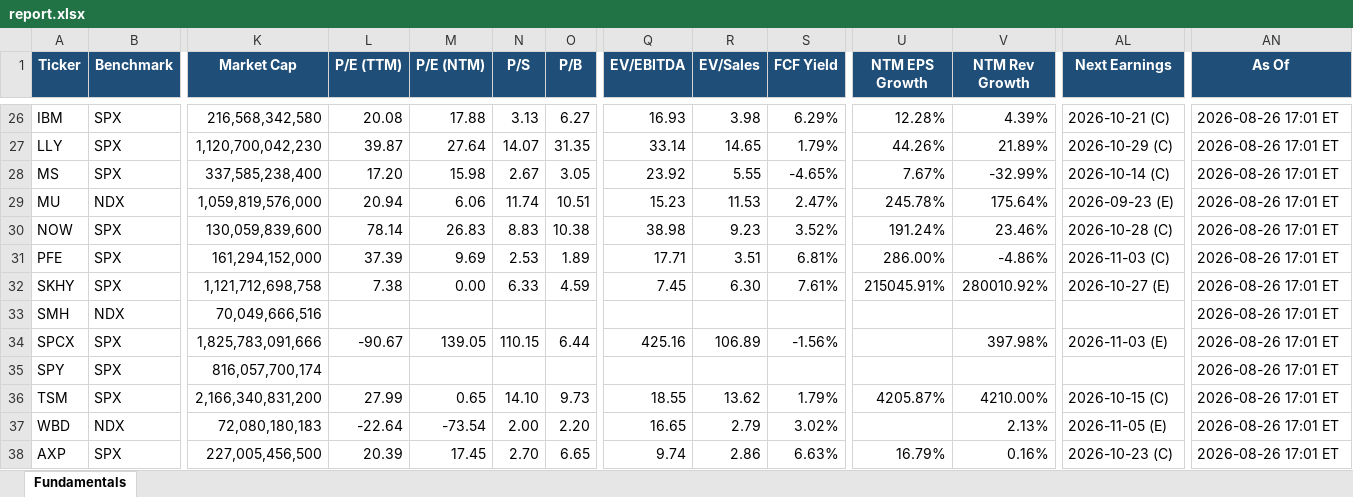
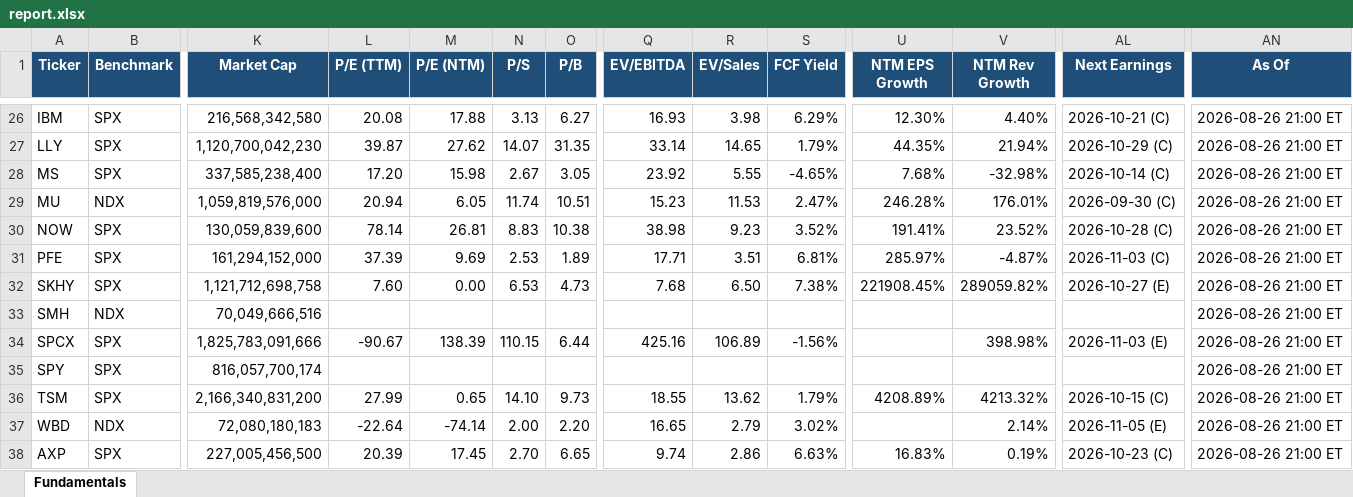
Before and after one commit to Sig02523/stock-list-fundamentals, an Excel workbook: report.xlsx, sheet Fundamentals, drawn as a sheet; only a part is shown, gaps mark what is left out; values as stored, in another font and other column widths than the file's, no borders; the diff covers the shown part only; the diff names each change by its address in the sheet, - before the commit and + after, or states it on an @@ line.

```diff
--- a/report.xlsx (sheet Fundamentals)
+++ b/report.xlsx (sheet Fundamentals)
-U26 (NTM EPS Growth): 12.28%
+U26 (NTM EPS Growth): 12.30%
-V26 (NTM Rev Growth): 4.39%
+V26 (NTM Rev Growth): 4.40%
-AN26:AN38 (As Of): 2026-08-26 17:01 ET
+AN26:AN38 (As Of): 2026-08-26 21:00 ET
-M27 (P/E (NTM)): 27.64
+M27 (P/E (NTM)): 27.62
-U27 (NTM EPS Growth): 44.26%
+U27 (NTM EPS Growth): 44.35%
-V27 (NTM Rev Growth): 21.89%
+V27 (NTM Rev Growth): 21.94%
-U28 (NTM EPS Growth): 7.67%
+U28 (NTM EPS Growth): 7.68%
-V28 (NTM Rev Growth): -32.99%
+V28 (NTM Rev Growth): -32.98%
-M29 (P/E (NTM)): 6.06
+M29 (P/E (NTM)): 6.05
-U29 (NTM EPS Growth): 245.78%
+U29 (NTM EPS Growth): 246.28%
-V29 (NTM Rev Growth): 175.64%
+V29 (NTM Rev Growth): 176.01%
-AL29 (Next Earnings): 2026-09-23 (E)
+AL29 (Next Earnings): 2026-09-30 (C)
-M30 (P/E (NTM)): 26.83
+M30 (P/E (NTM)): 26.81
-U30 (NTM EPS Growth): 191.24%
+U30 (NTM EPS Growth): 191.41%
-V30 (NTM Rev Growth): 23.46%
+V30 (NTM Rev Growth): 23.52%
-U31 (NTM EPS Growth): 286.00%
+U31 (NTM EPS Growth): 285.97%
-V31 (NTM Rev Growth): -4.86%
+V31 (NTM Rev Growth): -4.87%
-L32 (P/E (TTM)): 7.38
+L32 (P/E (TTM)): 7.60
-N32 (P/S): 6.33
+N32 (P/S): 6.53
-O32 (P/B): 4.59
+O32 (P/B): 4.73
-Q32 (EV/EBITDA): 7.45
+Q32 (EV/EBITDA): 7.68
-R32 (EV/Sales): 6.30
+R32 (EV/Sales): 6.50
-S32 (FCF Yield): 7.61%
+S32 (FCF Yield): 7.38%
-U32 (NTM EPS Growth): 215045.91%
+U32 (NTM EPS Growth): 221908.45%
-V32 (NTM Rev Growth): 280010.92%
+V32 (NTM Rev Growth): 289059.82%
-M34 (P/E (NTM)): 139.05
+M34 (P/E (NTM)): 138.39
-V34 (NTM Rev Growth): 397.98%
+V34 (NTM Rev Growth): 398.98%
-U36 (NTM EPS Growth): 4205.87%
+U36 (NTM EPS Growth): 4208.89%
-V36 (NTM Rev Growth): 4210.00%
+V36 (NTM Rev Growth): 4213.32%
-M37 (P/E (NTM)): -73.54
+M37 (P/E (NTM)): -74.14
-V37 (NTM Rev Growth): 2.13%
+V37 (NTM Rev Growth): 2.14%
-U38 (NTM EPS Growth): 16.79%
+U38 (NTM EPS Growth): 16.83%
-V38 (NTM Rev Growth): 0.16%
+V38 (NTM Rev Growth): 0.19%
```
Also changed, not shown: 91 edited cells elsewhere in this sheet, 1 other file.
